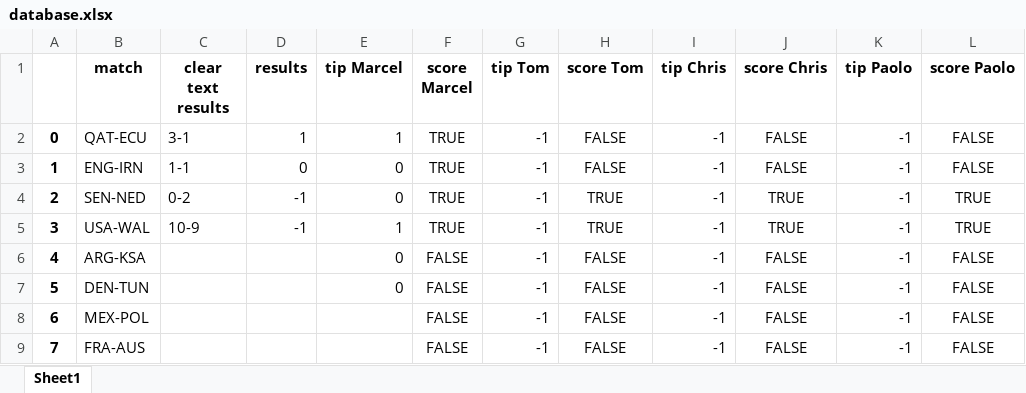
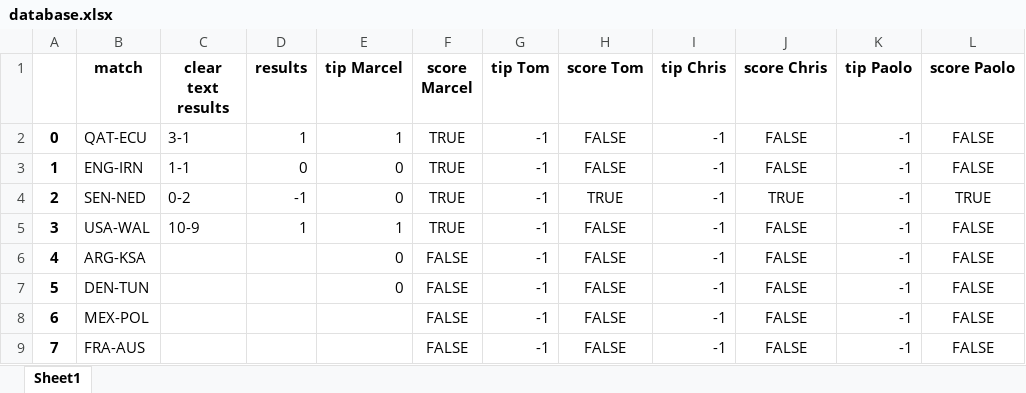
Before and after one commit to marcelcech/WorldCupBettings2022, an Excel workbook: backend/database.xlsx, sheet Sheet1, drawn as a sheet; only a part is shown; values as stored, in another font and other column widths than the file's, no borders; the diff names each change by its address in the sheet, - before the commit and + after, or states it on an @@ line.

```diff
--- a/backend/database.xlsx (sheet Sheet1)
+++ b/backend/database.xlsx (sheet Sheet1)
-D5 (results): -1
+D5 (results): 1
-H5 (score Tom): TRUE
+H5 (score Tom): FALSE
-J5 (score Chris): TRUE
+J5 (score Chris): FALSE
-L5 (score Paolo): TRUE
+L5 (score Paolo): FALSE
```
Also changed, not shown: 1 other file.
